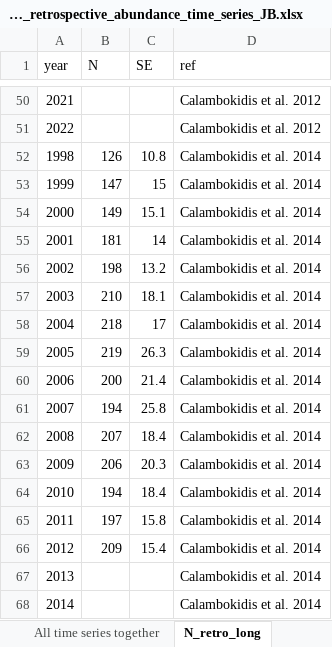
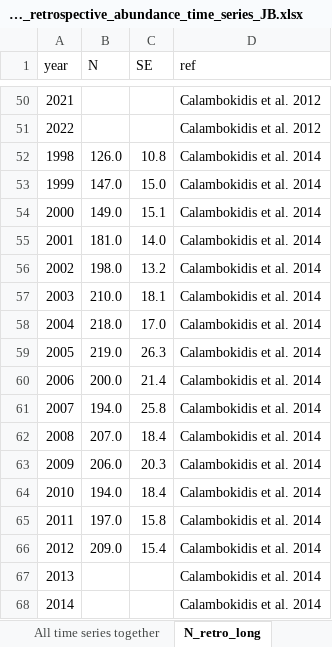
Before and after one commit to pmahoney-noaa/noaa-pcfg-pop-ssm, an Excel workbook: data/PCFG_retrospective_abundance_time_series_JB.xlsx, sheet N_retro_long, drawn as a sheet; only a part is shown, gaps mark what is left out; values as stored, in another font and other column widths than the file's, no borders; removed rows and columns are numbered as before the commit, all else as after; the diff covers the shown part only; the diff names each change by its address in the sheet, - before the commit and + after, or states it on an @@ line.

```diff
--- a/data/PCFG_retrospective_abundance_time_series_JB.xlsx (sheet N_retro_long)
+++ b/data/PCFG_retrospective_abundance_time_series_JB.xlsx (sheet N_retro_long)
-B52 (N): 126
+B52 (N): 126.0
-row 53: 1999 | 147 | 15 | Calambokidis et al. 2014
+row 53: 1999 | 147.0 | 15.0 | Calambokidis et al. 2014
-B54 (N): 149
+B54 (N): 149.0
-row 55: 2001 | 181 | 14 | Calambokidis et al. 2014
+row 55: 2001 | 181.0 | 14.0 | Calambokidis et al. 2014
-B56 (N): 198
+B56 (N): 198.0
-B57 (N): 210
+B57 (N): 210.0
-row 58: 2004 | 218 | 17 | Calambokidis et al. 2014
+row 58: 2004 | 218.0 | 17.0 | Calambokidis et al. 2014
-B59 (N): 219
+B59 (N): 219.0
-B60 (N): 200
+B60 (N): 200.0
-B61 (N): 194
+B61 (N): 194.0
-B62 (N): 207
+B62 (N): 207.0
-B63 (N): 206
+B63 (N): 206.0
-B64 (N): 194
+B64 (N): 194.0
-B65 (N): 197
+B65 (N): 197.0
-B66 (N): 209
+B66 (N): 209.0
```
Also changed, not shown: 38 added rows, 10 removed rows and 82 edited cells elsewhere in this sheet, other sheet tabs, charts or pictures, 9 other files.
